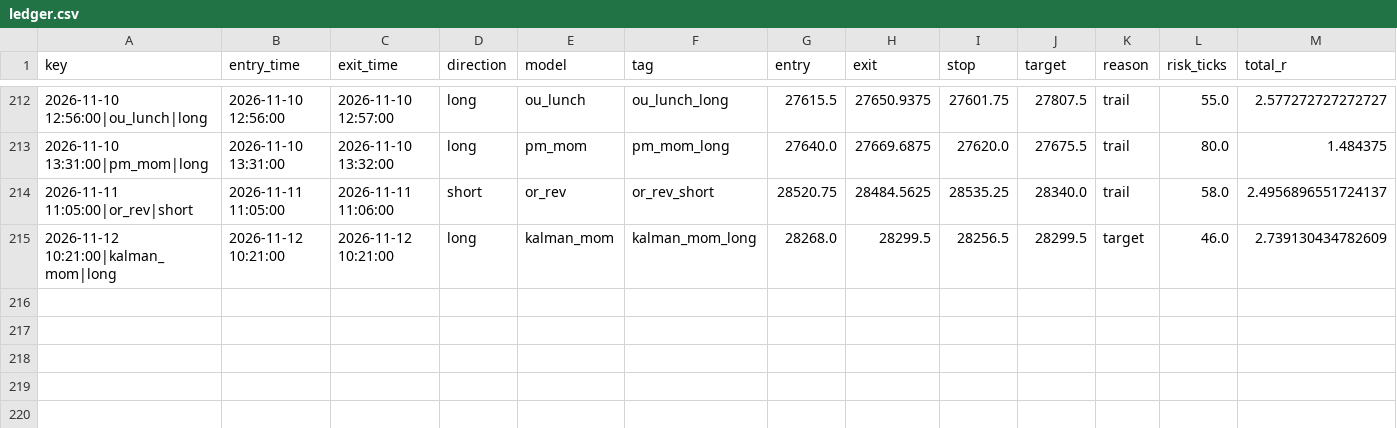
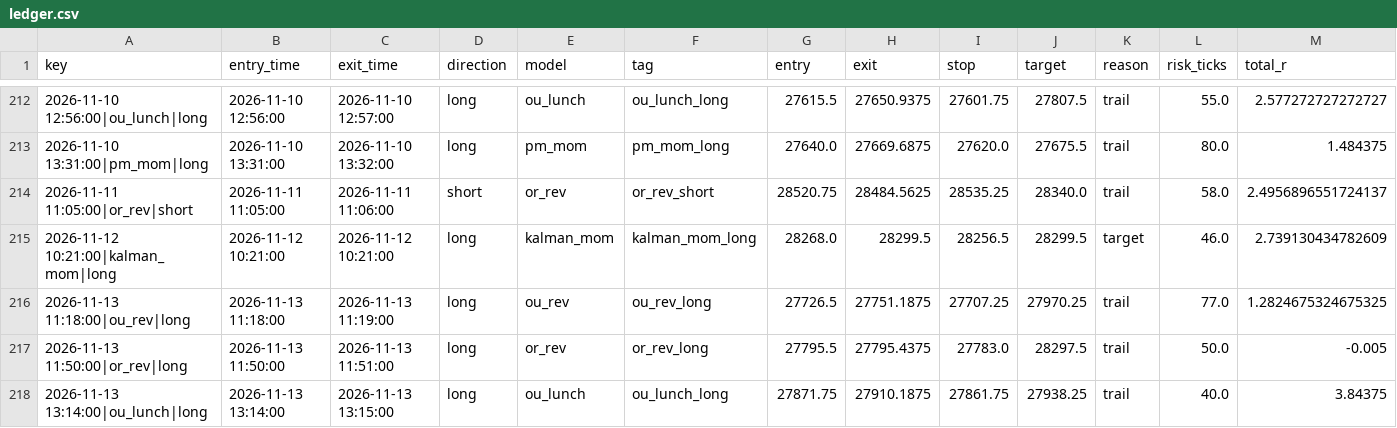
Before and after one commit to iagency971/twilio-voice-gateway, a CSV file: mnq-forward-shadow/results/ledger.csv, drawn as a sheet; only a part is shown, gaps mark what is left out; rows hold the shown columns only; the diff names each change by its address in the sheet, - before the commit and + after, or states it on an @@ line.

```diff
--- a/mnq-forward-shadow/results/ledger.csv
+++ b/mnq-forward-shadow/results/ledger.csv
+row 216: 2026-11-13 11:18:00|ou_rev|long | 2026-11-13 11:18:00 | 2026-11-13 11:19:00 | long | ou_rev | ou_rev_long | 27726.5 | 27751.1875 | 27707.25 | 27970.25 | trail | 77.0 | 1.2824675324675325
+row 217: 2026-11-13 11:50:00|or_rev|long | 2026-11-13 11:50:00 | 2026-11-13 11:51:00 | long | or_rev | or_rev_long | 27795.5 | 27795.4375 | 27783.0 | 28297.5 | trail | 50.0 | -0.005
+row 218: 2026-11-13 13:14:00|ou_lunch|long | 2026-11-13 13:14:00 | 2026-11-13 13:15:00 | long | ou_lunch | ou_lunch_long | 27871.75 | 27910.1875 | 27861.75 | 27938.25 | trail | 40.0 | 3.84375
```
Also changed, not shown: mnq-forward-shadow/results/latest_external_trades.csv, 3 other files.
